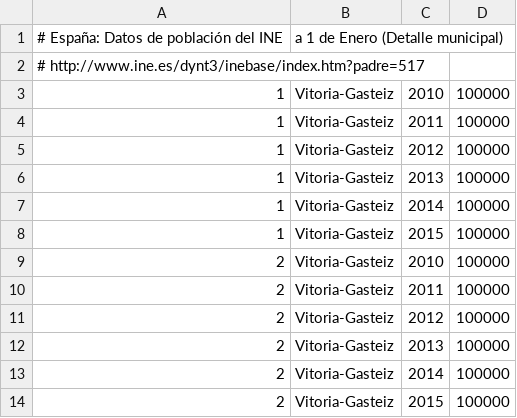
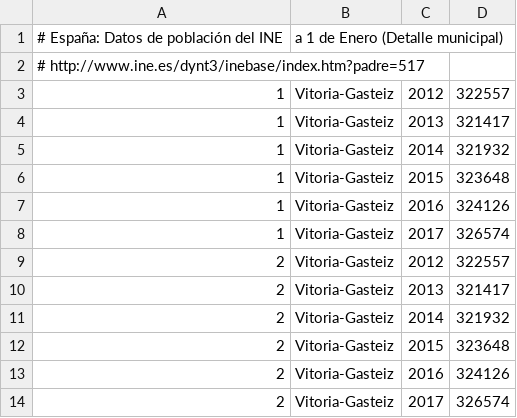
Before and after one commit to civio/presupuesto-vitoriagasteiz, a CSV file: data/poblacion.csv, drawn as a sheet.

```diff
--- a/data/poblacion.csv
+++ b/data/poblacion.csv
@@ -2,13 +2,13 @@
 #   http://www.ine.es/dynt3/inebase/index.htm?padre=517
-1,Vitoria-Gasteiz,2010,100000
-1,Vitoria-Gasteiz,2011,100000
-1,Vitoria-Gasteiz,2012,100000
-1,Vitoria-Gasteiz,2013,100000
-1,Vitoria-Gasteiz,2014,100000
-1,Vitoria-Gasteiz,2015,100000
-2,Vitoria-Gasteiz,2010,100000
-2,Vitoria-Gasteiz,2011,100000
-2,Vitoria-Gasteiz,2012,100000
-2,Vitoria-Gasteiz,2013,100000
-2,Vitoria-Gasteiz,2014,100000
-2,Vitoria-Gasteiz,2015,100000
+1,Vitoria-Gasteiz,2012,322557
+1,Vitoria-Gasteiz,2013,321417
+1,Vitoria-Gasteiz,2014,321932
+1,Vitoria-Gasteiz,2015,323648
+1,Vitoria-Gasteiz,2016,324126
+1,Vitoria-Gasteiz,2017,326574
+2,Vitoria-Gasteiz,2012,322557
+2,Vitoria-Gasteiz,2013,321417
+2,Vitoria-Gasteiz,2014,321932
+2,Vitoria-Gasteiz,2015,323648
+2,Vitoria-Gasteiz,2016,324126
+2,Vitoria-Gasteiz,2017,326574
```
Also changed, not shown: data/inflacion.csv, 1 other file.
